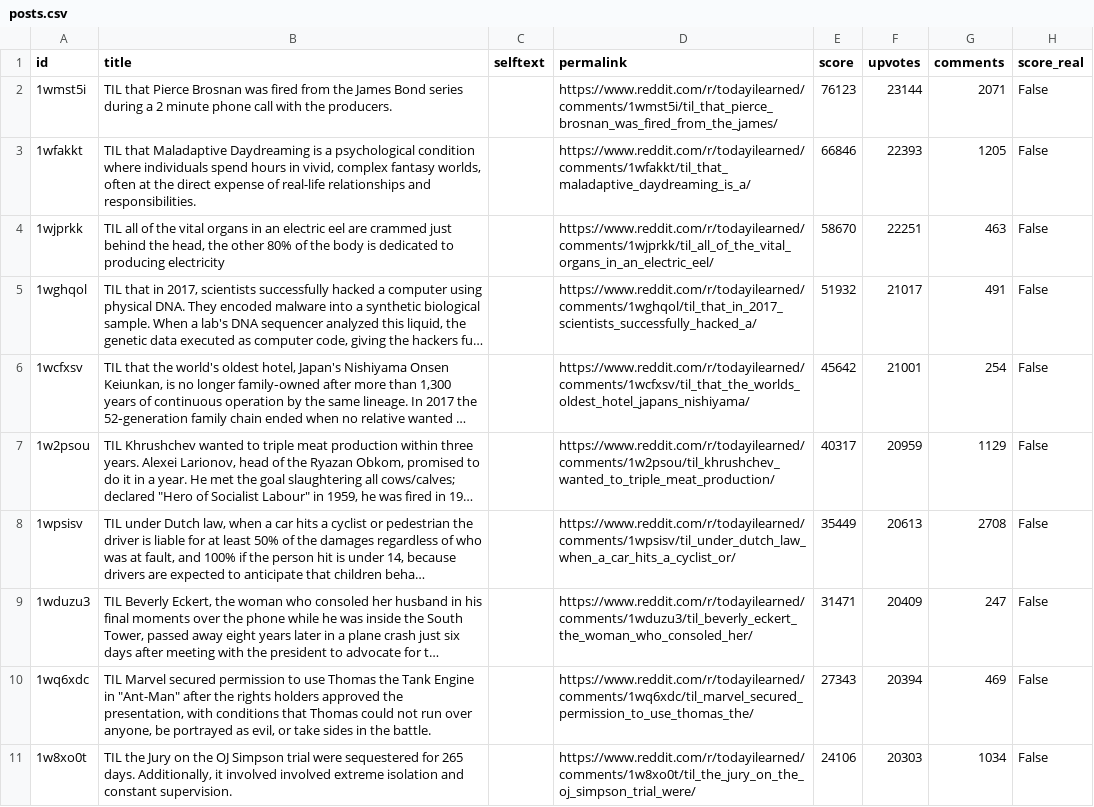
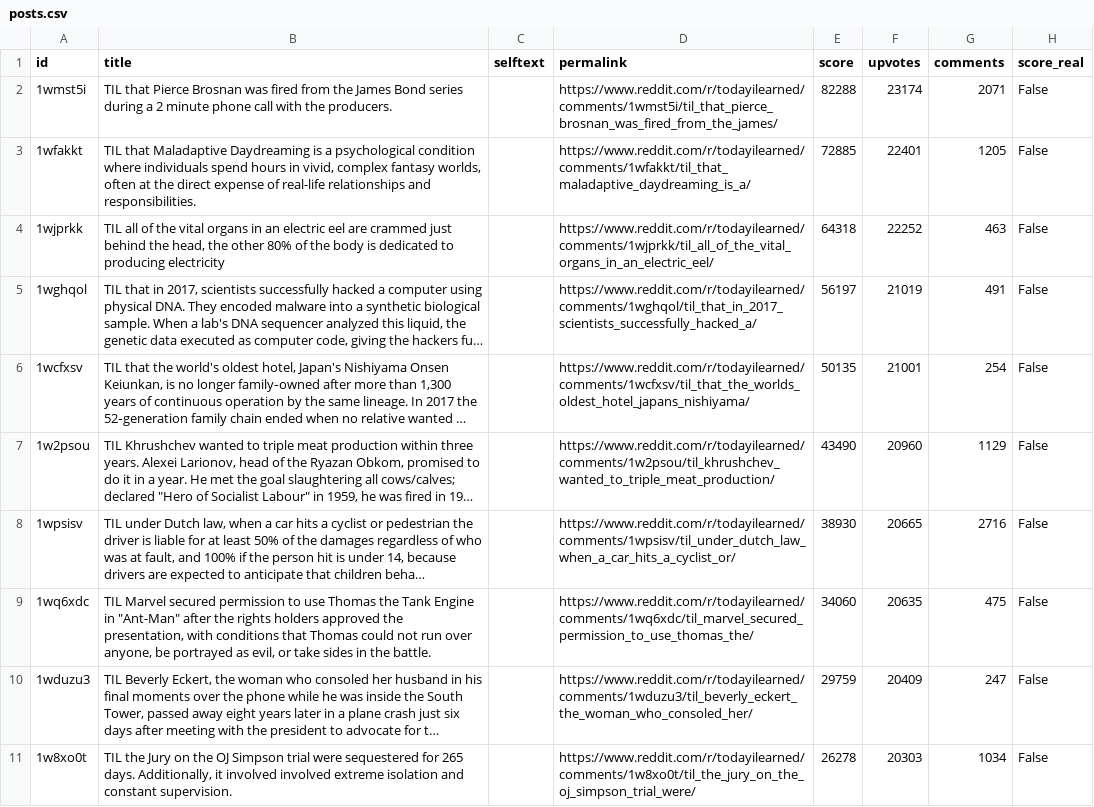
Before and after one commit to jalalchowdhury1/reddit-scraper, a CSV file: data/r_todayilearned/posts.csv, drawn as a sheet; only a part is shown; long unchanged cells end in …; removed rows and columns are numbered as before the commit, all else as after; the diff covers the shown part only; the diff names each change by its address in the sheet, - before the commit and + after, or states it on an @@ line.

```diff
--- a/data/r_todayilearned/posts.csv
+++ b/data/r_todayilearned/posts.csv
-E2 (score): 76123
+E2 (score): 82288
-F2 (upvotes): 23144
+F2 (upvotes): 23174
-E3 (score): 66846
+E3 (score): 72885
-F3 (upvotes): 22393
+F3 (upvotes): 22401
-E4 (score): 58670
+E4 (score): 64318
-F4 (upvotes): 22251
+F4 (upvotes): 22252
-E5 (score): 51932
+E5 (score): 56197
-F5 (upvotes): 21017
+F5 (upvotes): 21019
-E6 (score): 45642
+E6 (score): 50135
-E7 (score): 40317
+E7 (score): 43490
-F7 (upvotes): 20959
+F7 (upvotes): 20960
-E8 (score): 35449
+E8 (score): 38930
-F8 (upvotes): 20613
+F8 (upvotes): 20665
-G8 (comments): 2708
+G8 (comments): 2716
+row 9: 1wq6xdc | TIL Marvel secured permission to use Thomas the Tank Engine in "Ant-Man" after the rights holders approved the presentation, with conditions that Thomas could not run over anyone, be portrayed as evil, or take sides in the battle. |  | https://www.reddit.com/r/todayilearned/comments/1wq6xdc/til_marvel_secured_permission_to_use_thomas_the/ | 34060 | 20635 | 475 | False
-E10 (score): 31471
+E10 (score): 29759
-row 10: 1wq6xdc | TIL Marvel secured permission to use Thomas the Tank Engine in "Ant-Man" after the rights holders approved the presentation, with conditions that Thomas could not run over anyone, be portrayed as evil, or take sides in the battle. |  | https://www.reddit.com/r/todayilearned/comments/1wq6xdc/til_marvel_secured_permission_to_use_thomas_the/ | 27343 | 20394 | 469 | False
-E11 (score): 24106
+E11 (score): 26278
```
Also changed, not shown: 2 added rows, 2 removed rows and 51 edited cells elsewhere in this file, data/r_AskHistorians/posts.csv, data/r_LifeProTips/posts.csv, 24 other files.
